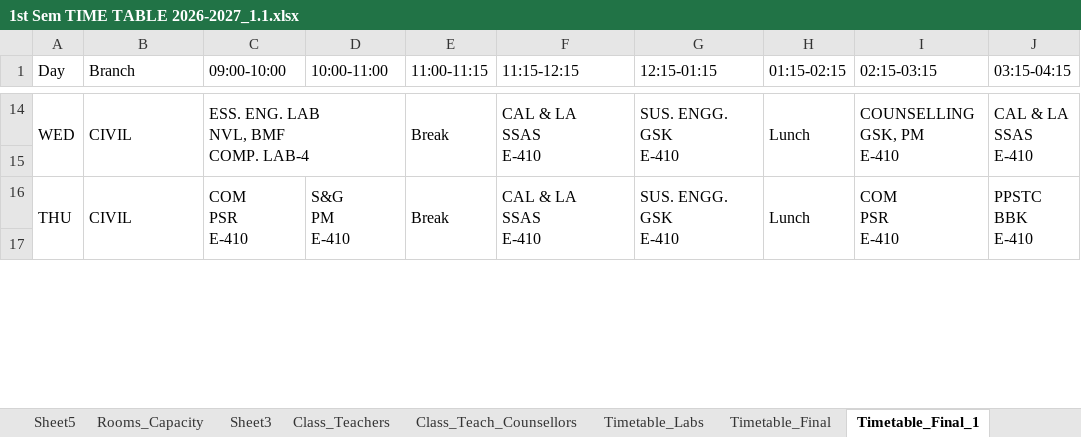
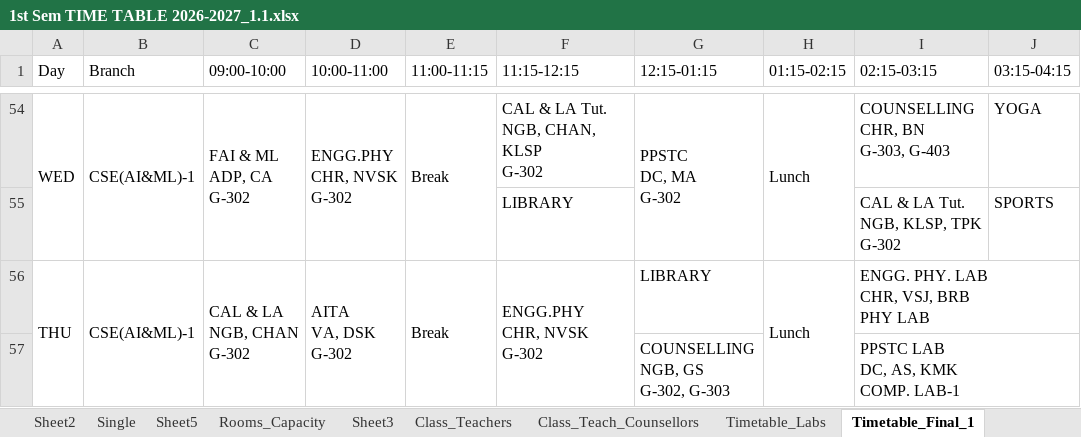
Before and after one commit to saran-neralla7/tt-analytics, an Excel workbook: timetables/1st Sem TIME TABLE 2026-2027_1.1.xlsx, sheet Timetable_Final_1, drawn as a sheet; only a part is shown, gaps mark what is left out; values as stored, in another font and other column widths than the file's, no cell formats; charts and pictures not drawn; removed rows and columns are numbered as before the commit, all else as after; ↵ is a line break in a cell; the diff covers the shown part only; the diff names each change by its address in the sheet, - before the commit and + after, or states it on an @@ line.

Commit message:
Update timetable data: synchronized with updated Timetable_Final schedule in Excel

```diff
--- a/timetables/1st Sem TIME TABLE 2026-2027_1.1.xlsx (sheet Timetable_Final_1)
+++ b/timetables/1st Sem TIME TABLE 2026-2027_1.1.xlsx (sheet Timetable_Final_1)
-B54 (Branch): CIVIL
+B54 (Branch): CSE(AI&ML)-1
-C54 (09:00-10:00): ESS. ENG. LAB ↵ NVL, BMF ↵ COMP. LAB-4
+C54 (09:00-10:00): FAI & ML ↵ ADP, CA ↵ G-302
-C14:D15 merged
+C54:C55 merged
-D54 (10:00-11:00): (empty)
+D54 (10:00-11:00): ENGG.PHY ↵ CHR, NVSK ↵ G-302
+D54:D55 merged
-F54 (11:15-12:15): CAL & LA ↵ SSAS ↵ E-410
+F54 (11:15-12:15): CAL & LA Tut. ↵ NGB, CHAN, KLSP ↵ G-302
-F14:F15 merged
-G54 (12:15-01:15): SUS. ENGG. ↵ GSK ↵ E-410
+G54 (12:15-01:15): PPSTC ↵ DC, MA ↵ G-302
-I54 (02:15-03:15): COUNSELLING ↵ GSK, PM ↵ E-410
+I54 (02:15-03:15): COUNSELLING ↵ CHR, BN ↵ G-303, G-403
-I14:I15 merged
-J54 (03:15-04:15): CAL & LA ↵ SSAS ↵ E-410
+J54 (03:15-04:15): YOGA
-J14:J15 merged
-row 55: (empty)
+row 55:  |  |  |  |  | LIBRARY |  |  | CAL & LA Tut. ↵ NGB, KLSP, TPK ↵ G-302 | SPORTS
-B56 (Branch): CIVIL
+B56 (Branch): CSE(AI&ML)-1
-C56 (09:00-10:00): COM ↵ PSR ↵ E-410
+C56 (09:00-10:00): CAL & LA ↵ NGB, CHAN ↵ G-302
-D56 (10:00-11:00): S&G ↵ PM ↵ E-410
+D56 (10:00-11:00): AITA ↵ VA, DSK ↵ G-302
-F56 (11:15-12:15): CAL & LA ↵ SSAS ↵ E-410
+F56 (11:15-12:15): ENGG.PHY ↵ CHR, NVSK ↵ G-302
-G56 (12:15-01:15): SUS. ENGG. ↵ GSK ↵ E-410
+G56 (12:15-01:15): LIBRARY
-G16:G17 merged
-I56 (02:15-03:15): COM ↵ PSR ↵ E-410
+I56 (02:15-03:15): ENGG. PHY. LAB ↵ CHR, VSJ, BRB ↵ PHY LAB
-I16:I17 merged
+I56:J56 merged
-J56 (03:15-04:15): PPSTC ↵ BBK ↵ E-410
+J56 (03:15-04:15): (empty)
-J16:J17 merged
-row 57: (empty)
+row 57:  |  |  |  |  |  | COUNSELLING ↵ NGB, GS ↵ G-302, G-303 |  | PPSTC LAB ↵ DC, AS, KMK ↵ COMP. LAB-1
+I57:J57 merged
```
Also changed, not shown: 1 hidden or unhidden row, 21 edited cells and merged cells elsewhere in this sheet, sheet Timetable_Final, other sheet tabs, cell formats, hidden cells, 1 other file.
